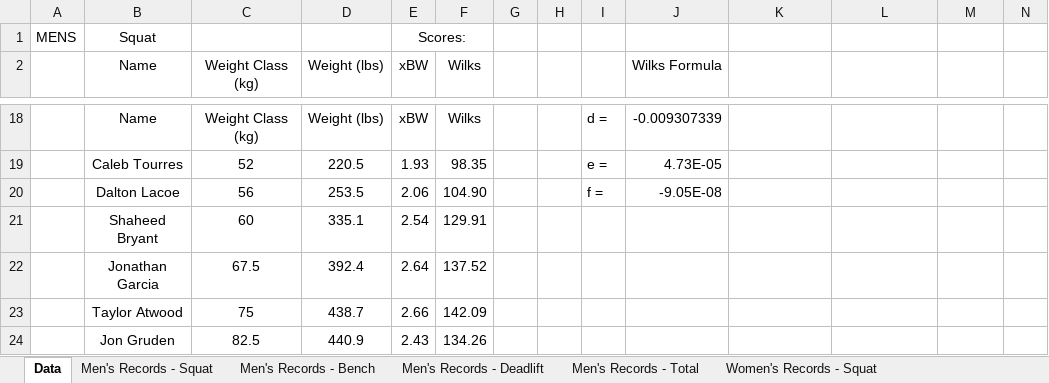
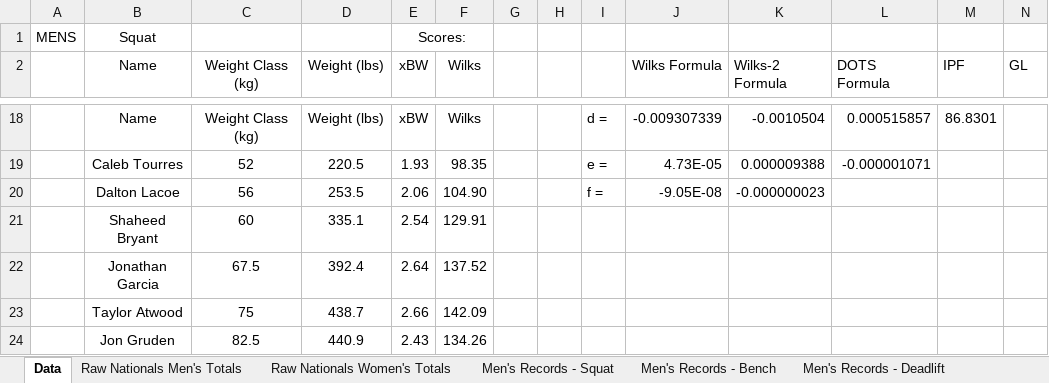
Before and after one commit to mirandaricky9/math353DataVisualization, an Excel workbook: Math353Data.xlsx, sheet Data, drawn as a sheet; only a part is shown, gaps mark what is left out; values as stored, in another font and other column widths than the file's, no borders; the diff covers the shown part only; the diff names each change by its address in the sheet, - before the commit and + after, or states it on an @@ line.

```diff
--- a/Math353Data.xlsx (sheet Data)
+++ b/Math353Data.xlsx (sheet Data)
-K2: (empty)
+K2: Wilks-2 Formula
-L2: (empty)
+L2: DOTS Formula
-M2: (empty)
+M2: IPF
-N2: (empty)
+N2: GL
-K18 (Wilks-2 Formula): (empty)
+K18 (Wilks-2 Formula): -0.0010504
-L18 (DOTS Formula): (empty)
+L18 (DOTS Formula): 0.000515857
-M18 (IPF): (empty)
+M18 (IPF): 86.8301
-K19 (Wilks-2 Formula): (empty)
+K19 (Wilks-2 Formula): 0.000009388
-L19 (DOTS Formula): (empty)
+L19 (DOTS Formula): -0.000001071
-K20 (Wilks-2 Formula): (empty)
+K20 (Wilks-2 Formula): -0.000000023
```
Also changed, not shown: 3 added rows, 3 removed rows and 29 edited cells elsewhere in this sheet, sheet Raw Nationals Men's Totals, sheet Raw Nationals Women's Totals, other sheet tabs.
